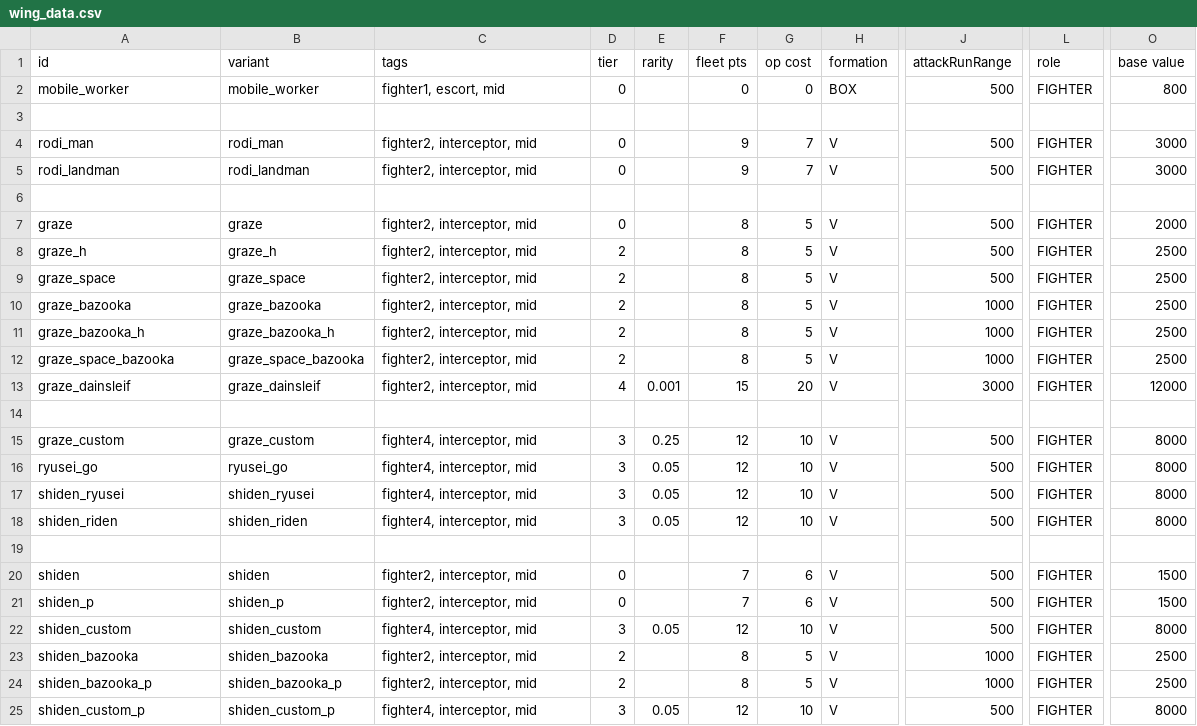
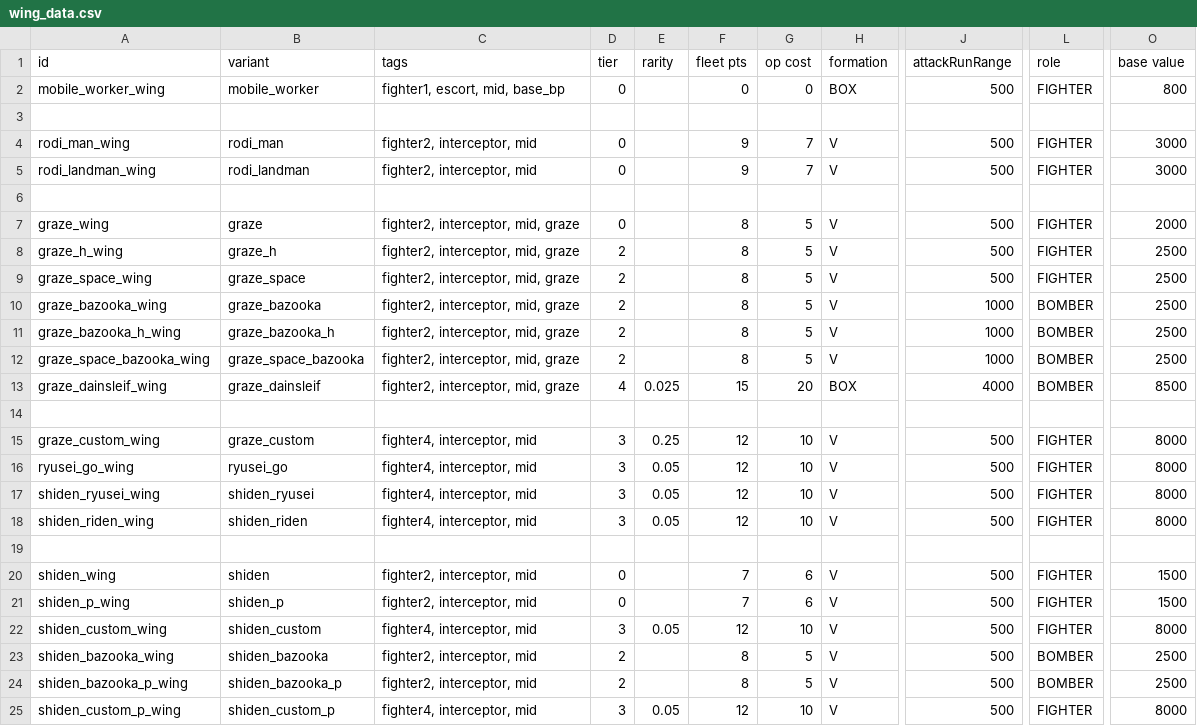
Before and after one commit to Laroustine/mod-starsector-ibo-faction, a CSV file: data/hulls/wing_data.csv, drawn as a sheet; only a part is shown, gaps mark what is left out; the diff names each change by its address in the sheet, - before the commit and + after, or states it on an @@ line.

Commit message:
[UPD] Move all fighters into the right cathegory
All games before this patch are now unplayable.

```diff
--- a/data/hulls/wing_data.csv
+++ b/data/hulls/wing_data.csv
-A2 (id): mobile_worker
+A2 (id): mobile_worker_wing
-C2 (tags): fighter1, escort, mid
+C2 (tags): fighter1, escort, mid, base_bp
-A4 (id): rodi_man
+A4 (id): rodi_man_wing
-A5 (id): rodi_landman
+A5 (id): rodi_landman_wing
-A7 (id): graze
+A7 (id): graze_wing
-C7:C13 (tags): fighter2, interceptor, mid
+C7:C13 (tags): fighter2, interceptor, mid, graze
-A8 (id): graze_h
+A8 (id): graze_h_wing
-A9 (id): graze_space
+A9 (id): graze_space_wing
-A10 (id): graze_bazooka
+A10 (id): graze_bazooka_wing
-L10:L13 (role): FIGHTER
+L10:L13 (role): BOMBER
-A11 (id): graze_bazooka_h
+A11 (id): graze_bazooka_h_wing
-A12 (id): graze_space_bazooka
+A12 (id): graze_space_bazooka_wing
-A13 (id): graze_dainsleif
+A13 (id): graze_dainsleif_wing
-E13 (rarity): 0.001
+E13 (rarity): 0.025
-H13 (formation): V
+H13 (formation): BOX
-J13 (attackRunRange): 3000
+J13 (attackRunRange): 4000
-O13 (base value): 12000
+O13 (base value): 8500
-A15 (id): graze_custom
+A15 (id): graze_custom_wing
-A16 (id): ryusei_go
+A16 (id): ryusei_go_wing
-A17 (id): shiden_ryusei
+A17 (id): shiden_ryusei_wing
-A18 (id): shiden_riden
+A18 (id): shiden_riden_wing
-A20 (id): shiden
+A20 (id): shiden_wing
-A21 (id): shiden_p
+A21 (id): shiden_p_wing
-A22 (id): shiden_custom
+A22 (id): shiden_custom_wing
-A23 (id): shiden_bazooka
+A23 (id): shiden_bazooka_wing
-J23:J24 (attackRunRange): 1000
+J23:J24 (attackRunRange): 500
-L23:L24 (role): FIGHTER
+L23:L24 (role): BOMBER
-A24 (id): shiden_bazooka_p
+A24 (id): shiden_bazooka_p_wing
-A25 (id): shiden_custom_p
+A25 (id): shiden_custom_p_wing
```
Also changed, not shown: 19 other files.
